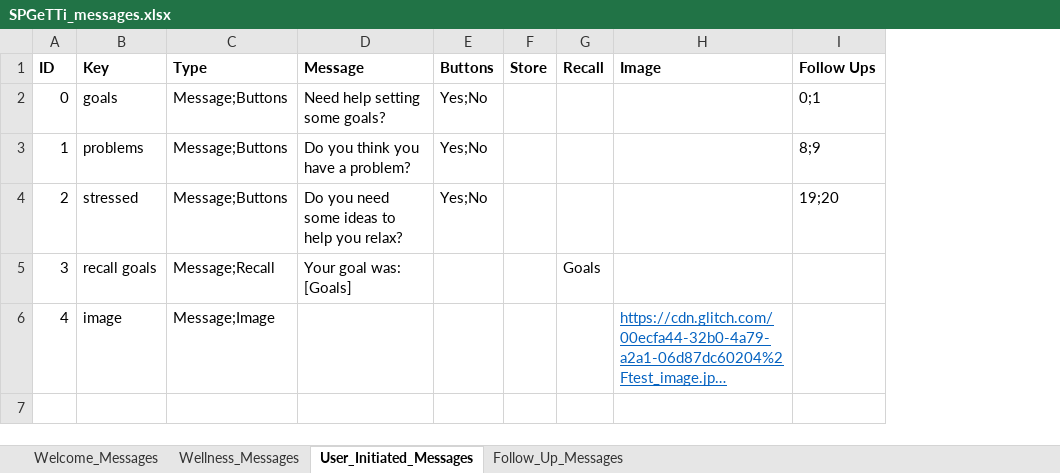
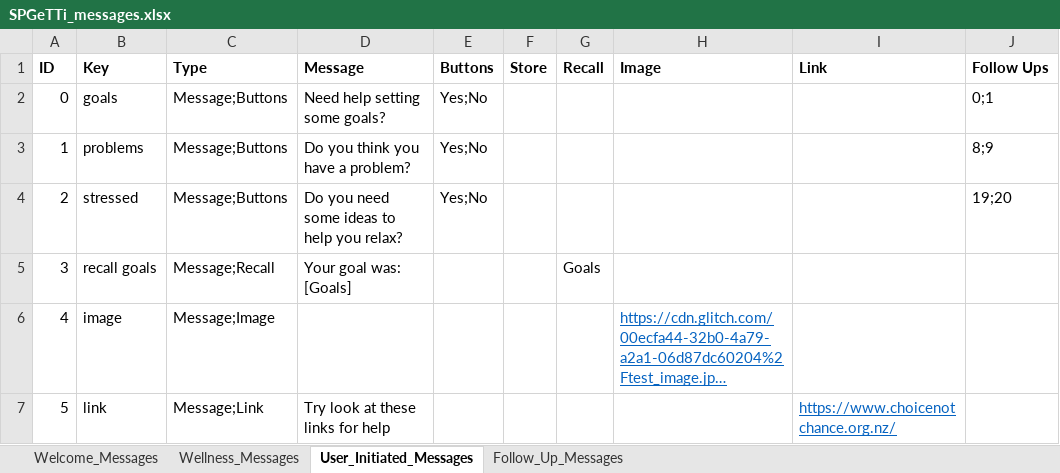
Before and after one commit to Hailubby/761_ChatBot, an Excel workbook: resources/SPGeTTi_messages.xlsx, sheet User_Initiated_Messages, drawn as a sheet; long unchanged cells end in …; values as stored, in another font and other column widths than the file's, no borders; the diff names each change by its address in the sheet, - before the commit and + after, or states it on an @@ line.

Commit message:
Converting messages to adaptive cards. Not complete yet
Pair programmed with Jay

```diff
--- a/resources/SPGeTTi_messages.xlsx (sheet User_Initiated_Messages)
+++ b/resources/SPGeTTi_messages.xlsx (sheet User_Initiated_Messages)
+column I (Link), empty
+row 7: 5 | link | Message;Link | Try look at these links for help |  |  |  |  | https://www.choicenotchance.org.nz/
```
Also changed, not shown: 3 other files.
